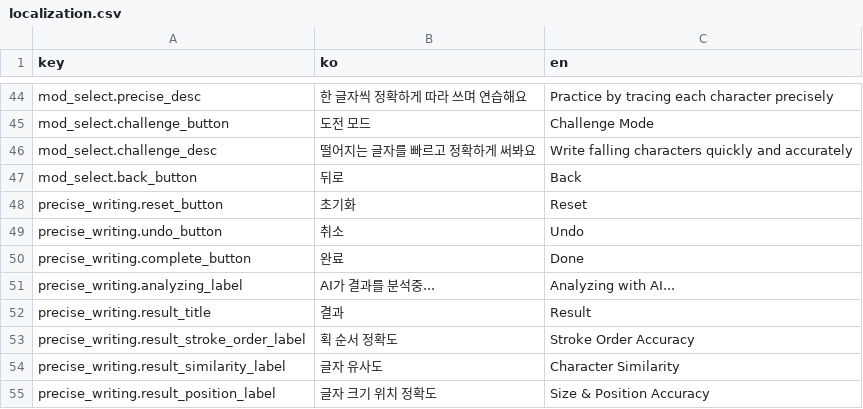
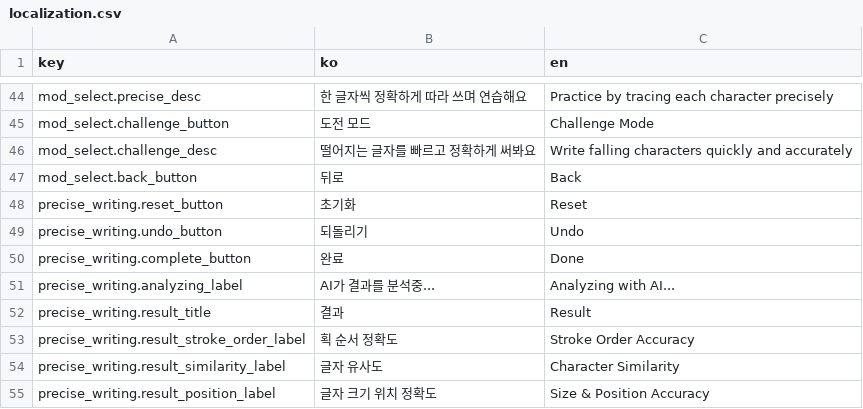
Before and after one commit to WritingGrandfather/WritingGrandfather, a CSV file: Assets/Resources/Localization/localization.csv, drawn as a sheet; only a part is shown, gaps mark what is left out.

Commit message:
되돌리기 기능 + 클릭 씹힘 문제 해결

```diff
--- a/Assets/Resources/Localization/localization.csv
+++ b/Assets/Resources/Localization/localization.csv
@@ -48,3 +48,3 @@ mod_select.back_button,뒤로,Back
 precise_writing.reset_button,초기화,Reset
-precise_writing.undo_button,취소,Undo
+precise_writing.undo_button,되돌리기,Undo
 precise_writing.complete_button,완료,Done
```
Also changed, not shown: 4 other files.
